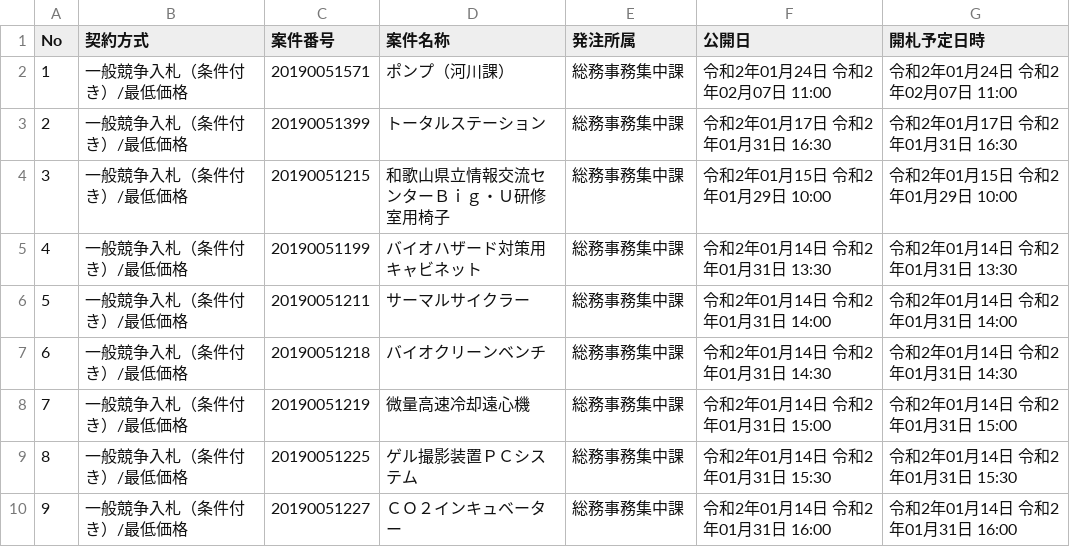
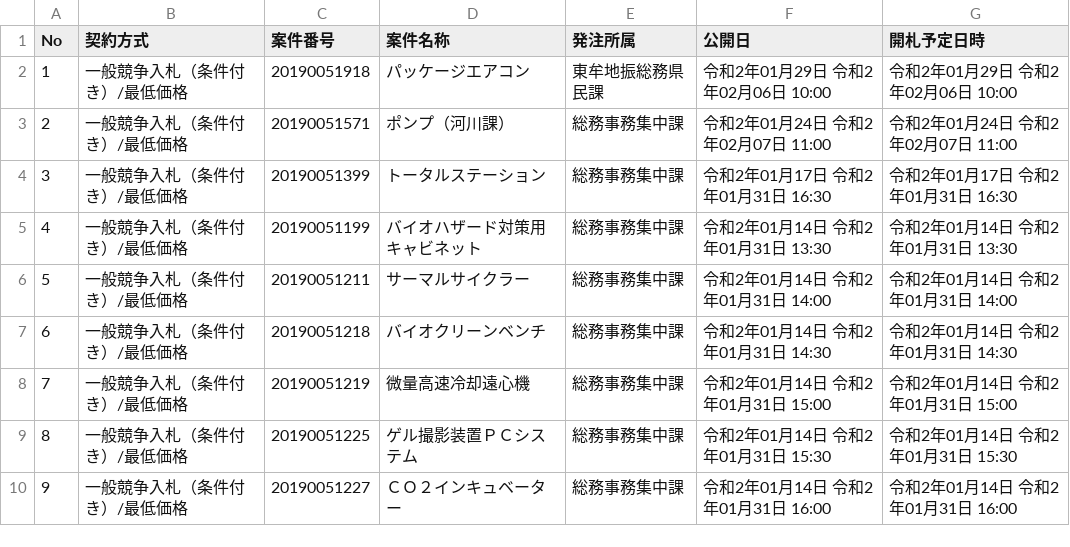
Before and after one commit to wakayama-pref-org/Goods-e-procurement-system_Bid_Advertisement, a CSV file: csv/goods-e-procurement-system_bid_advertisement.csv, drawn as a sheet; removed rows and columns are numbered as before the commit, all else as after; the diff names each change by its address in the sheet, - before the commit and + after, or states it on an @@ line.

```diff
--- a/csv/goods-e-procurement-system_bid_advertisement.csv
+++ b/csv/goods-e-procurement-system_bid_advertisement.csv
+row 2: 1 | 一般競争入札（条件付き）/最低価格 | 20190051918 | パッケージエアコン | 東牟地振総務県民課 | 令和2年01月29日 令和2年02月06日 10:00 | 令和2年01月29日 令和2年02月06日 10:00
@@ column A (No) renumbered between rows 3 and 4 @@
-row 4: 3 | 一般競争入札（条件付き）/最低価格 | 20190051215 | 和歌山県立情報交流センターＢｉｇ・Ｕ研修室用椅子 | 総務事務集中課 | 令和2年01月15日 令和2年01月29日 10:00 | 令和2年01月15日 令和2年01月29日 10:00
```
Also changed, not shown: 1 other file.
